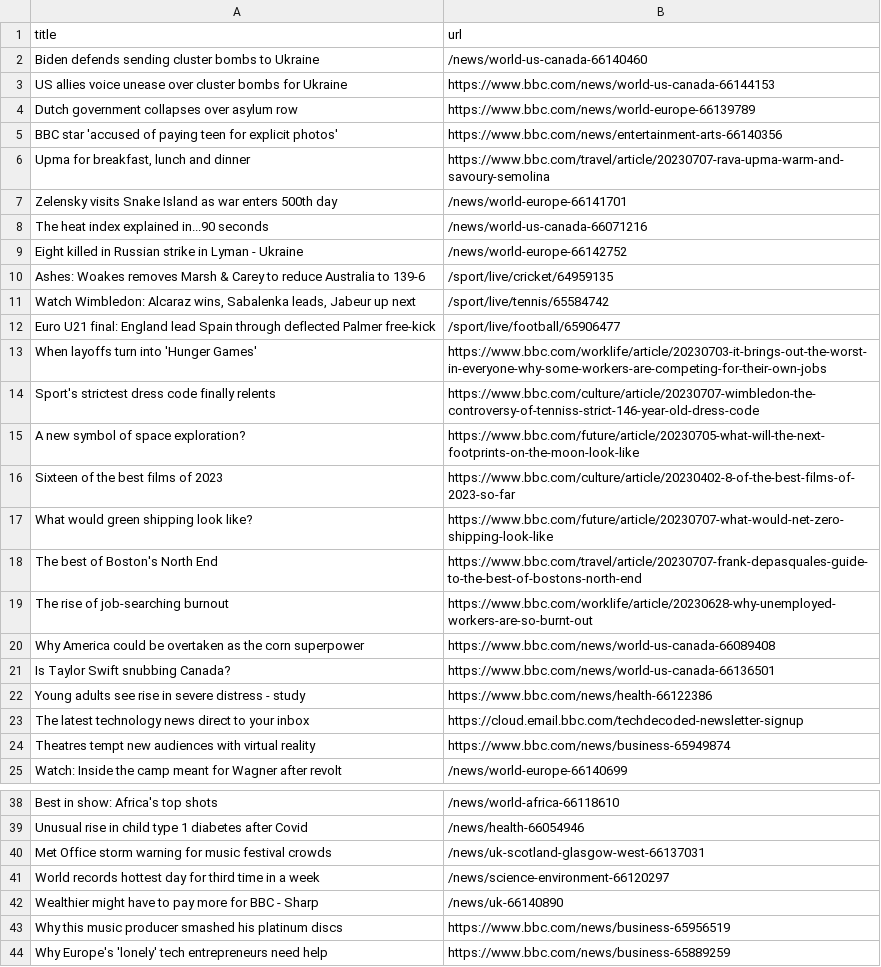
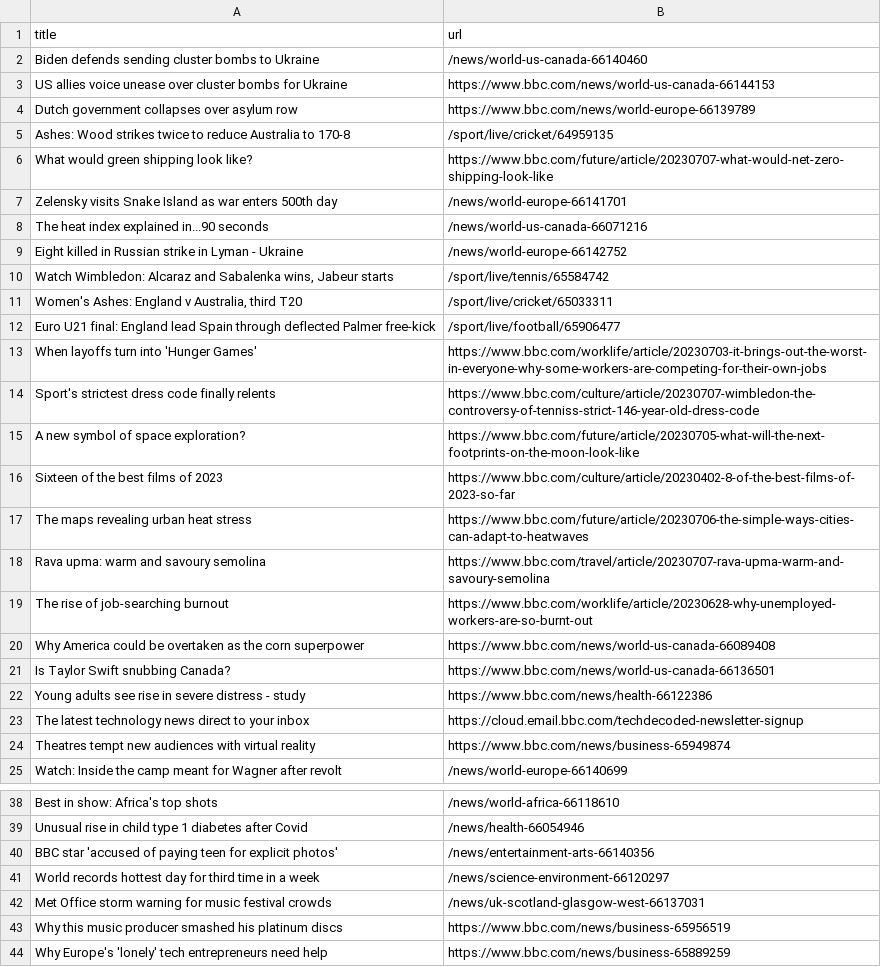
Before and after one commit to vlsachdev/automatic-scraper-bbc, a CSV file: bbc.csv, drawn as a sheet; only a part is shown, gaps mark what is left out.

```diff
--- a/bbc.csv
+++ b/bbc.csv
@@ -4,4 +4,4 @@ US allies voice unease over cluster bombs for Ukraine,https://www.bbc.com/news/w
 Dutch government collapses over asylum row,https://www.bbc.com/news/world-europe-66139789
-BBC star 'accused of paying teen for explicit photos',https://www.bbc.com/news/entertainment-arts-66140356
-"Upma for breakfast, lunch and dinner",https://www.bbc.com/travel/article/20230707-rava-upma-warm-and-savoury-semolina
+Ashes: Wood strikes twice to reduce Australia to 170-8,/sport/live/cricket/64959135
+What would green shipping look like?,https://www.bbc.com/future/article/20230707-what-would-net-zero-shipping-look-like
 Zelensky visits Snake Island as war enters 500th day,/news/world-europe-66141701
@@ -9,4 +9,4 @@ The heat index explained in...90 seconds,/news/world-us-canada-66071216
 Eight killed in Russian strike in Lyman - Ukraine,/news/world-europe-66142752
-Ashes: Woakes removes Marsh & Carey to reduce Australia to 139-6,/sport/live/cricket/64959135
-"Watch Wimbledon: Alcaraz wins, Sabalenka leads, Jabeur up next",/sport/live/tennis/65584742
+"Watch Wimbledon: Alcaraz and Sabalenka wins, Jabeur starts",/sport/live/tennis/65584742
+"Women's Ashes: England v Australia, third T20",/sport/live/cricket/65033311
 Euro U21 final: England lead Spain through deflected Palmer free-kick,/sport/live/football/65906477
@@ -16,4 +16,4 @@ A new symbol of space exploration?,https://www.bbc.com/future/article/20230705-w
 Sixteen of the best films of 2023,https://www.bbc.com/culture/article/20230402-8-of-the-best-films-of-2023-so-far
-What would green shipping look like?,https://www.bbc.com/future/article/20230707-what-would-net-zero-shipping-look-like
-The best of Boston's North End,https://www.bbc.com/travel/article/20230707-frank-depasquales-guide-to-the-best-of-bostons-north-end
+The maps revealing urban heat stress,https://www.bbc.com/future/article/20230706-the-simple-ways-cities-can-adapt-to-heatwaves
+Rava upma: warm and savoury semolina,https://www.bbc.com/travel/article/20230707-rava-upma-warm-and-savoury-semolina
 The rise of job-searching burnout,https://www.bbc.com/worklife/article/20230628-why-unemployed-workers-are-so-burnt-out
@@ -39,5 +39,5 @@ Best in show: Africa's top shots,/news/world-africa-66118610
 Unusual rise in child type 1 diabetes after Covid,/news/health-66054946
+BBC star 'accused of paying teen for explicit photos',/news/entertainment-arts-66140356
+World records hottest day for third time in a week,/news/science-environment-66120297
 Met Office storm warning for music festival crowds,/news/uk-scotland-glasgow-west-66137031
-World records hottest day for third time in a week,/news/science-environment-66120297
-Wealthier might have to pay more for BBC - Sharp,/news/uk-66140890
 Why this music producer smashed his platinum discs,https://www.bbc.com/news/business-65956519
```
